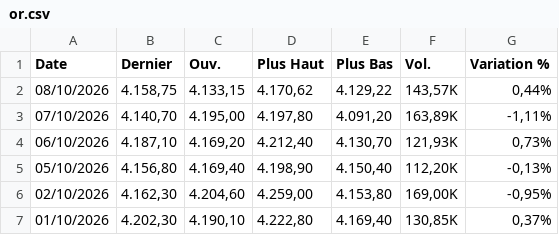
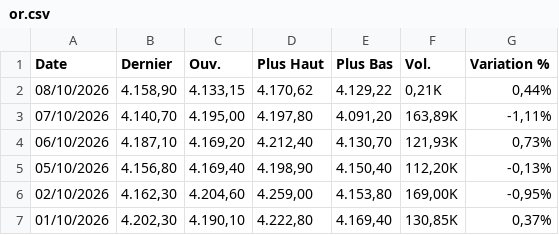
Before and after one commit to gerko-dev/azimutfinance, a CSV file: data/or.csv, drawn as a sheet; only a part is shown.

```diff
--- a/data/or.csv
+++ b/data/or.csv
@@ -1,3 +1,3 @@
 "Date","Dernier","Ouv."," Plus Haut","Plus Bas","Vol.","Variation %"
-"08/10/2026","4.158,75","4.133,15","4.170,62","4.129,22","143,57K","0,44%"
+"08/10/2026","4.158,90","4.133,15","4.170,62","4.129,22","0,21K","0,44%"
 "07/10/2026","4.140,70","4.195,00","4.197,80","4.091,20","163,89K","-1,11%"
```
Also changed, not shown: data/AED_XOF.csv, data/BRL_XOF.csv, 8 other files.
